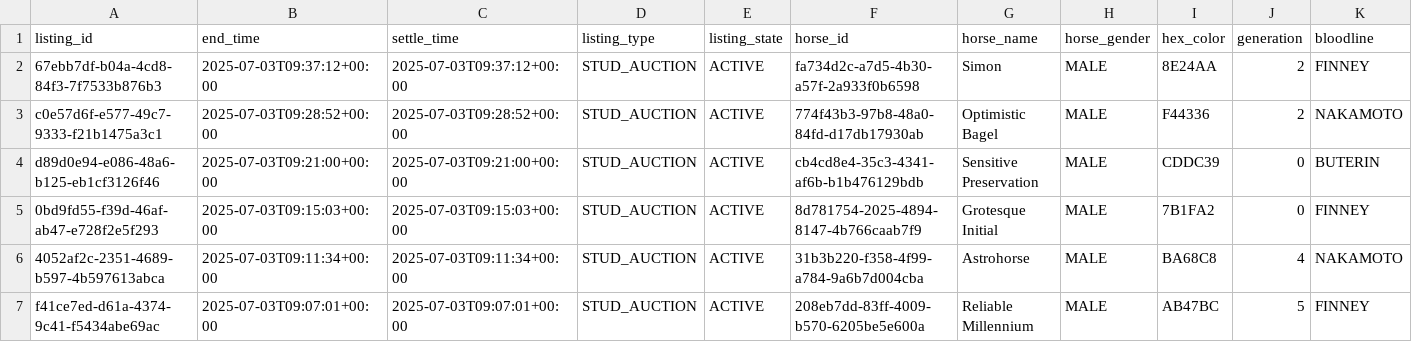
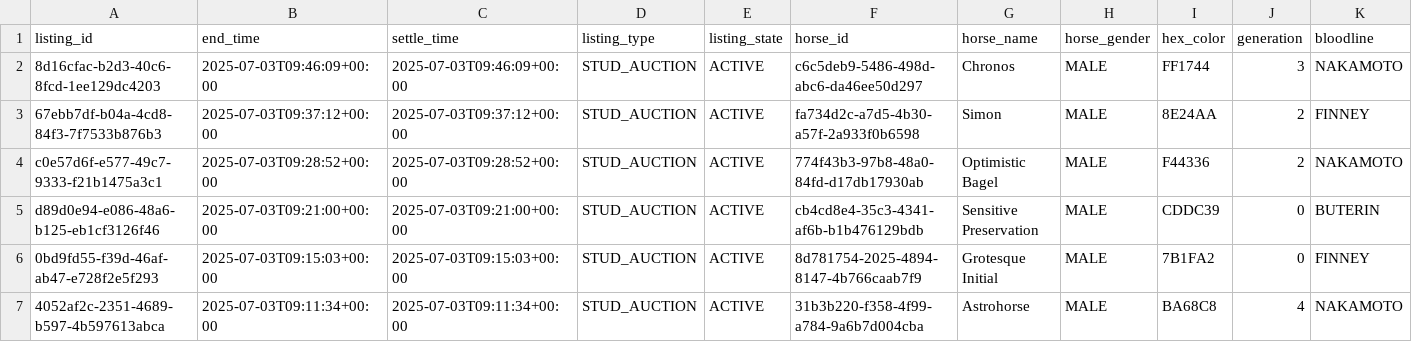
Before and after one commit to myblood-tempest/completed-auctions, a CSV file: 97989_2025-07-03_auctions.csv, drawn as a sheet; only a part is shown; the shorter side is filled out with more unchanged rows; rows hold the shown columns only; the diff names each change by its address in the sheet, - before the commit and + after, or states it on an @@ line.

Commit message:
Add 1 auction data files - 2025-07-03 01:49:26 UTC

```diff
--- a/97989_2025-07-03_auctions.csv
+++ b/97989_2025-07-03_auctions.csv
+row 2: 8d16cfac-b2d3-40c6-8fcd-1ee129dc4203 | 2025-07-03T09:46:09+00:00 | 2025-07-03T09:46:09+00:00 | STUD_AUCTION | ACTIVE | c6c5deb9-5486-498d-abc6-da46ee50d297 | Chronos | MALE | FF1744 | 3 | NAKAMOTO
```
Also changed, not shown: 1 other file.
